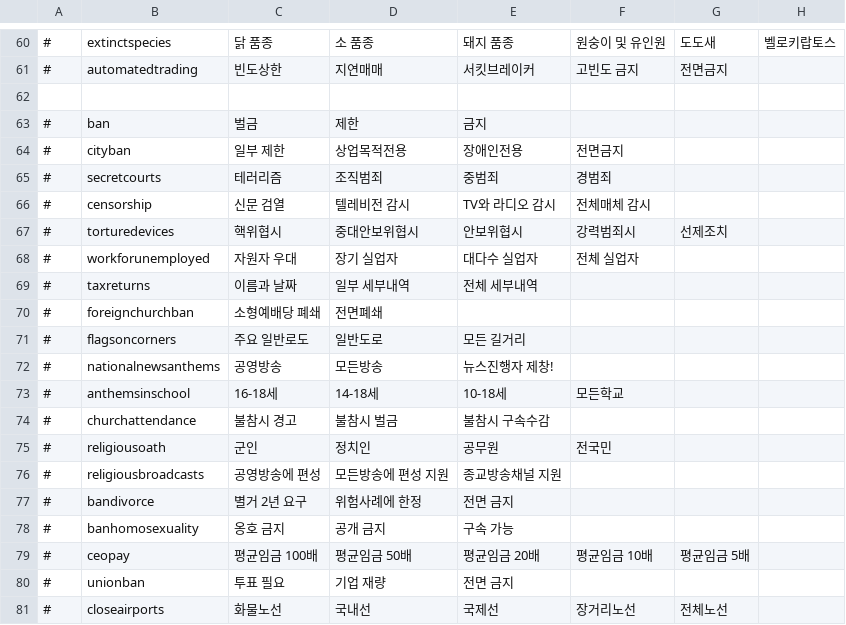
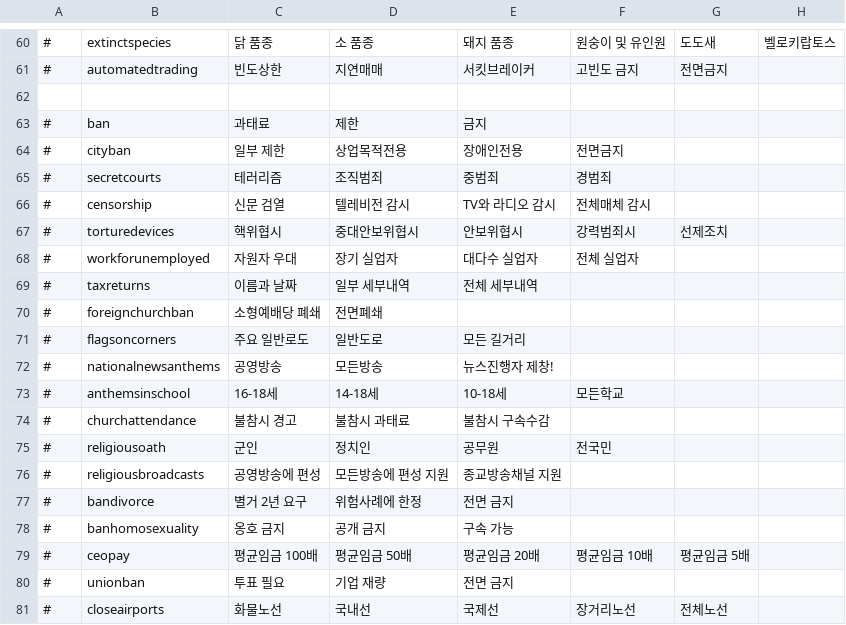
Before and after one commit to whiteforce4/Democracy4KoreanTranslation, a CSV file: Korean/sliders.csv, drawn as a sheet; only a part is shown, gaps mark what is left out; the diff names each change by its address in the sheet, - before the commit and + after, or states it on an @@ line.

Commit message:
Update sliders.csv
저효율차량금지, 교회 의무참석의 시행수준에서 벌금보다는 과태료가 적합해보여서 고침. 벌금이 더 어울린다 생각하면 reject해도 좋음.

```diff
--- a/Korean/sliders.csv
+++ b/Korean/sliders.csv
-C63: 벌금
+C63: 과태료
-D74: 불참시 벌금
+D74: 불참시 과태료
```
